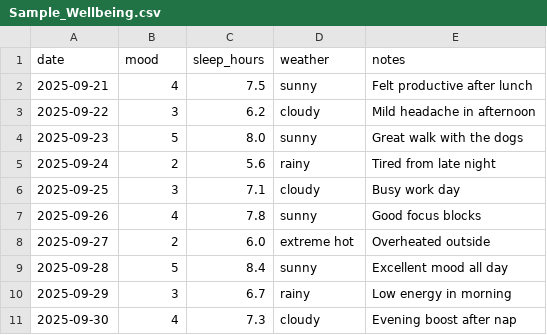
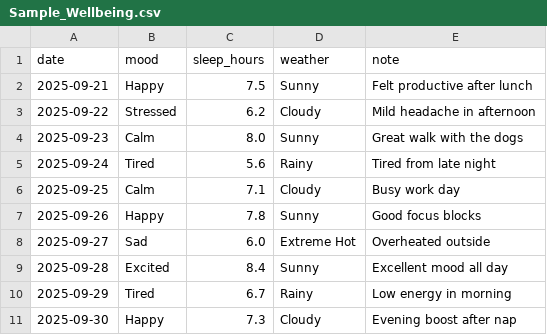
Before and after one commit to hmierz/Personal-Wellbeing-Dashboard, a CSV file: data/Sample_Wellbeing.csv, drawn as a sheet.

Commit message:
Update Sample_Wellbeing.csv
Updated to match headers

```diff
--- a/data/Sample_Wellbeing.csv
+++ b/data/Sample_Wellbeing.csv
@@ -1,11 +1,11 @@
-date,mood,sleep_hours,weather,notes
-2025-09-21,4,7.5,sunny,Felt productive after lunch
-2025-09-22,3,6.2,cloudy,Mild headache in afternoon
-2025-09-23,5,8.0,sunny,Great walk with the dogs
-2025-09-24,2,5.6,rainy,Tired from late night
-2025-09-25,3,7.1,cloudy,Busy work day
-2025-09-26,4,7.8,sunny,Good focus blocks
-2025-09-27,2,6.0,extreme hot,Overheated outside
-2025-09-28,5,8.4,sunny,Excellent mood all day
-2025-09-29,3,6.7,rainy,Low energy in morning
-2025-09-30,4,7.3,cloudy,Evening boost after nap
+date,mood,sleep_hours,weather,note
+2025-09-21,Happy,7.5,Sunny,Felt productive after lunch
+2025-09-22,Stressed,6.2,Cloudy,Mild headache in afternoon
+2025-09-23,Calm,8.0,Sunny,Great walk with the dogs
+2025-09-24,Tired,5.6,Rainy,Tired from late night
+2025-09-25,Calm,7.1,Cloudy,Busy work day
+2025-09-26,Happy,7.8,Sunny,Good focus blocks
+2025-09-27,Sad,6.0,Extreme Hot,Overheated outside
+2025-09-28,Excited,8.4,Sunny,Excellent mood all day
+2025-09-29,Tired,6.7,Rainy,Low energy in morning
+2025-09-30,Happy,7.3,Cloudy,Evening boost after nap
```
